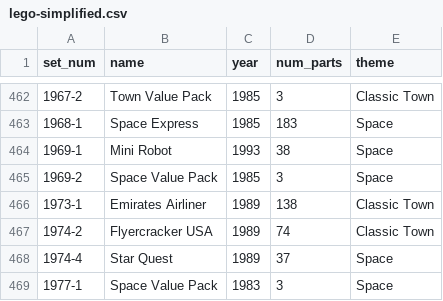
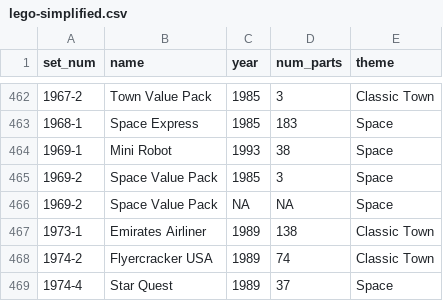
Before and after one commit to Greg-Hallenbeck/HARP-325-DataSociety, a CSV file: dataviz/lego-simplified.csv, drawn as a sheet; only a part is shown, gaps mark what is left out; the shorter side is filled out with more unchanged rows.

Commit message:
Added an NA row

```diff
--- a/dataviz/lego-simplified.csv
+++ b/dataviz/lego-simplified.csv
@@ -465,2 +465,3 @@
 "1969-2","Space Value Pack",1985,3,"Space"
+"1969-2","Space Value Pack",NA,NA,"Space"
 "1973-1","Emirates Airliner",1989,138,"Classic Town"
```
